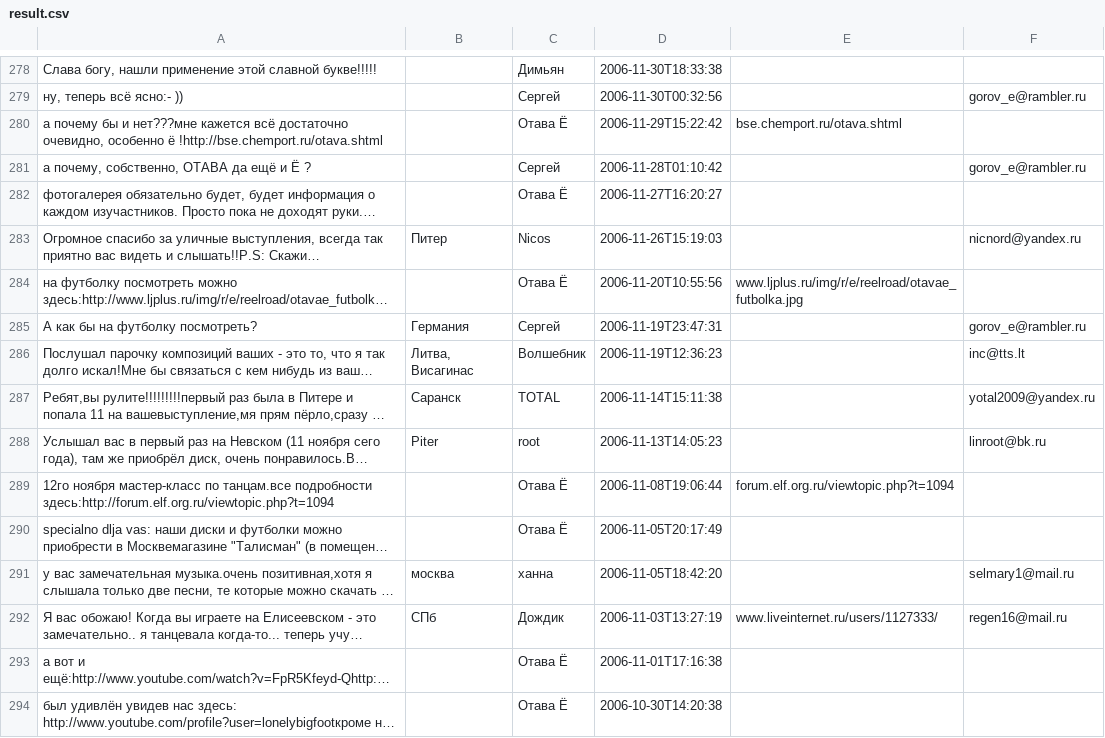
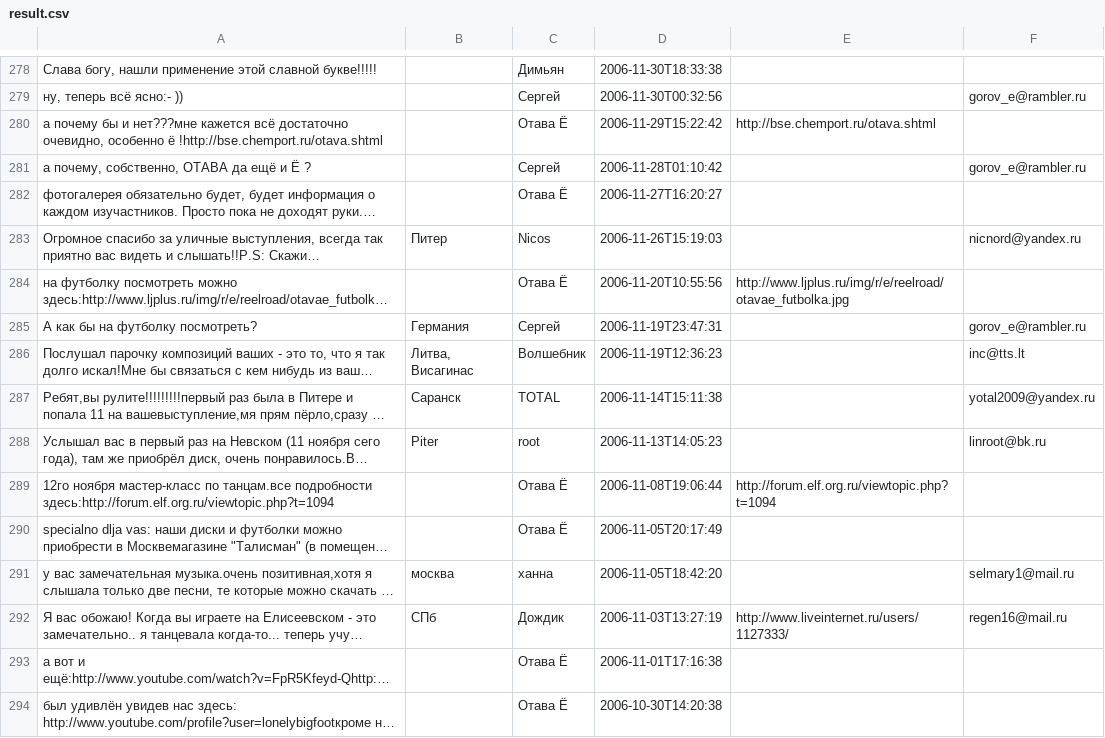
Before and after one commit to esemi/otava-yo, a CSV file: docs/old_guestbook_parser/result.csv, drawn as a sheet; only a part is shown, gaps mark what is left out; long unchanged cells end in …; the diff covers the shown part only; the diff names each change by its address in the sheet, - before the commit and + after, or states it on an @@ line.

Commit message:
Complete import posts from old guestbook

```diff
--- a/docs/old_guestbook_parser/result.csv
+++ b/docs/old_guestbook_parser/result.csv
-E280: bse.chemport.ru/otava.shtml
+E280: http://bse.chemport.ru/otava.shtml
-E284: www.ljplus.ru/img/r/e/reelroad/otavae_futbolka.jpg
+E284: http://www.ljplus.ru/img/r/e/reelroad/otavae_futbolka.jpg
-E289: forum.elf.org.ru/viewtopic.php?t=1094
+E289: http://forum.elf.org.ru/viewtopic.php?t=1094
-E292: www.liveinternet.ru/users/1127333/
+E292: http://www.liveinternet.ru/users/1127333/
```
Also changed, not shown: 93 edited cells elsewhere in this file, 6 other files.
